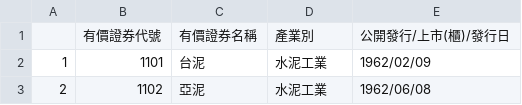
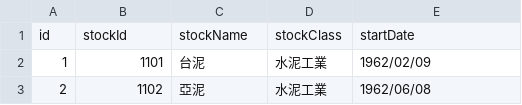
Before and after one commit to sprout110/littleBow, a CSV file: data/stocklist.csv, drawn as a sheet; only a part is shown.

```diff
--- a/data/stocklist.csv
+++ b/data/stocklist.csv
@@ -1,2 +1,2 @@
-,有價證券代號,有價證券名稱,產業別,公開發行/上市(櫃)/發行日
+id,stockId,stockName,stockClass,startDate
 1,1101,台泥,水泥工業,1962/02/09
```
Also changed, not shown: 3 other files.
